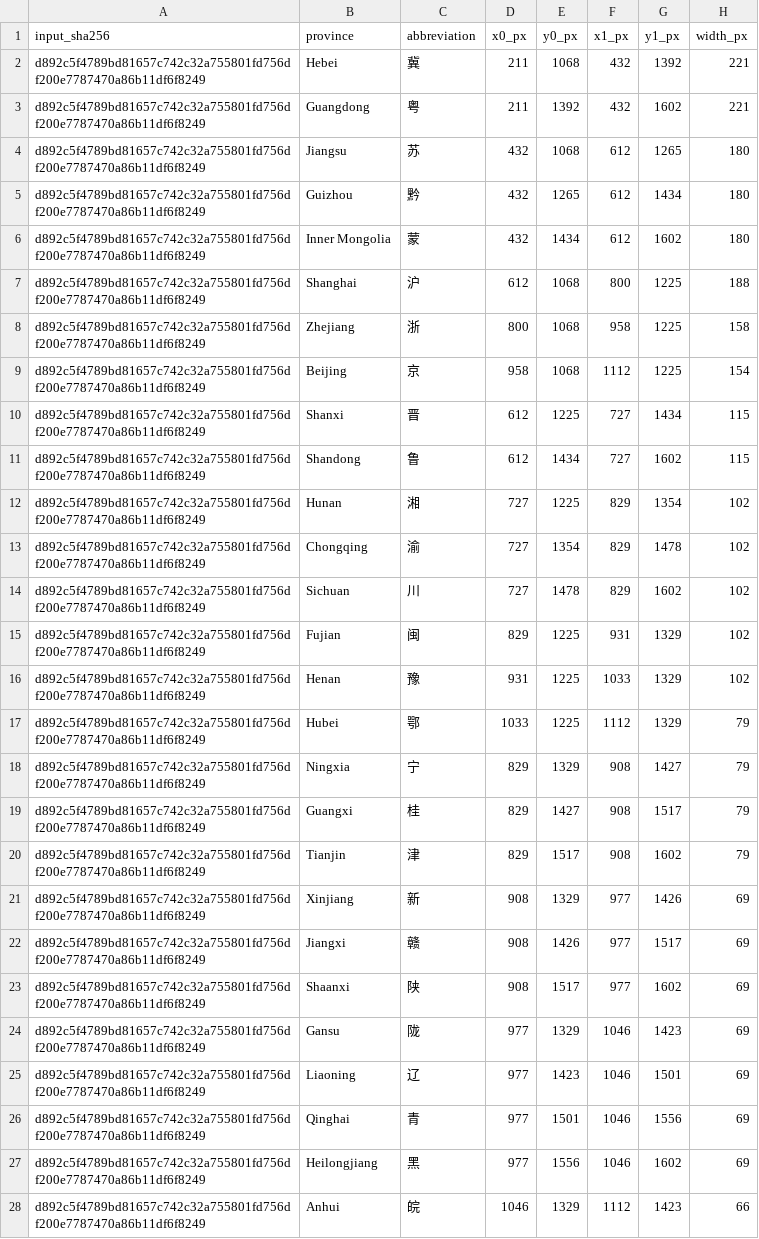
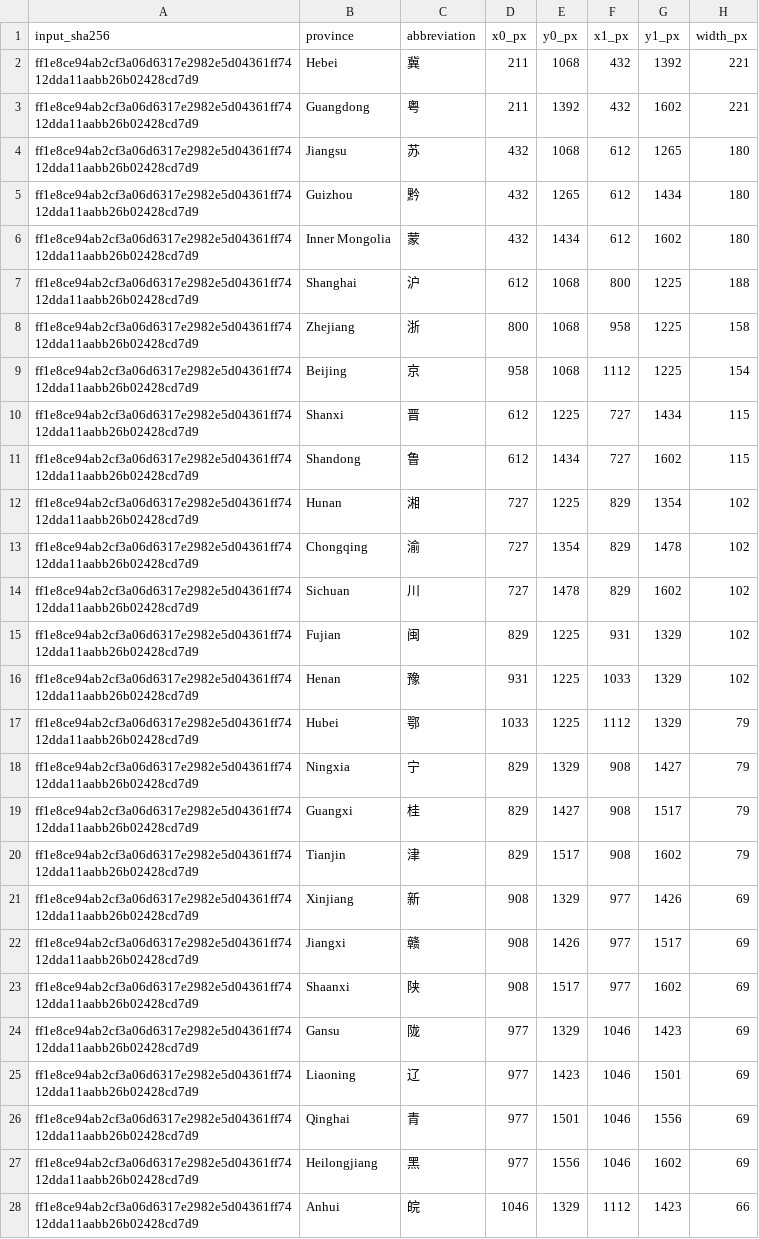
Before and after one commit to qrlow/compute-cost-curve, a CSV file: audit/capacity-derivation.csv, drawn as a sheet; only a part is shown; the diff covers the shown part only; the diff names each change by its address in the sheet, - before the commit and + after, or states it on an @@ line.

Commit message:
feat(audit): add second-agent source verification

```diff
--- a/audit/capacity-derivation.csv
+++ b/audit/capacity-derivation.csv
-A2:A28 (input_sha256): d892c5f4789bd81657c742c32a755801fd756df200e7787470a86b11df6f8249
+A2:A28 (input_sha256): ff1e8ce94ab2cf3a06d6317e2982e5d04361ff7412dda11aabb26b02428cd7d9
```
Also changed, not shown: 4 edited cells elsewhere in this file, audit/china-provincial-capacity-crosschecks.csv, country-capacity-gaps.csv, 18 other files.
